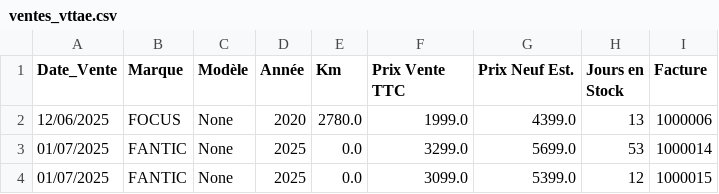
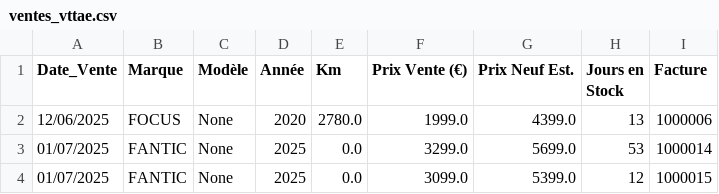
Before and after one commit to ebikereborn13/Scrapper-prix-velo-occasion, a CSV file: ventes_vttae.csv, drawn as a sheet; only a part is shown.

Commit message:
Update ventes_vttae.csv

```diff
--- a/ventes_vttae.csv
+++ b/ventes_vttae.csv
@@ -1,2 +1,2 @@
-Date_Vente,Marque,Modèle,Année,Km,Prix Vente TTC,Prix Neuf Est.,Jours en Stock,Facture
+Date_Vente,Marque,Modèle,Année,Km,Prix Vente (€),Prix Neuf Est.,Jours en Stock,Facture
 12/06/2025,FOCUS,None,2020,2780.0,1999.0,4399.0,13,1000006
```
